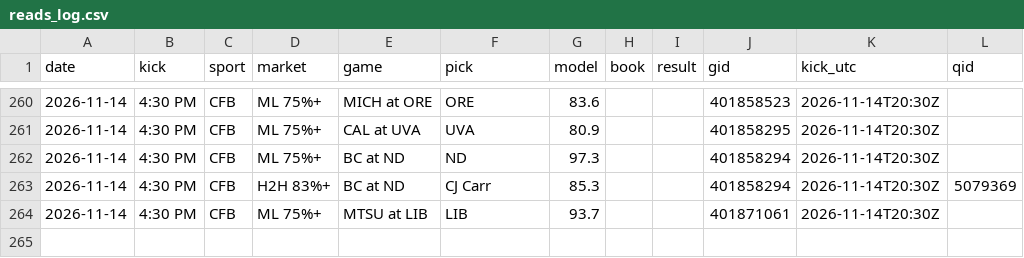
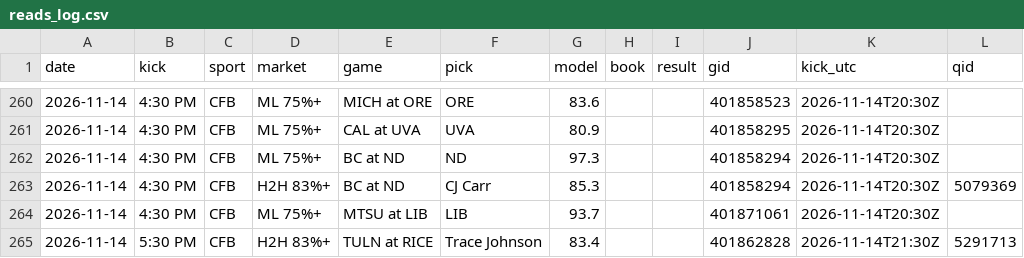
Before and after one commit to DPAD7/the-arena, a CSV file: data/reads_log.csv, drawn as a sheet; only a part is shown, gaps mark what is left out; the diff names each change by its address in the sheet, - before the commit and + after, or states it on an @@ line.

```diff
--- a/data/reads_log.csv
+++ b/data/reads_log.csv
+row 265: 2026-11-14 | 5:30 PM | CFB | H2H 83%+ | TULN at RICE | Trace Johnson | 83.4 |  |  | 401862828 | 2026-11-14T21:30Z | 5291713
```
Also changed, not shown: 41 other files.
